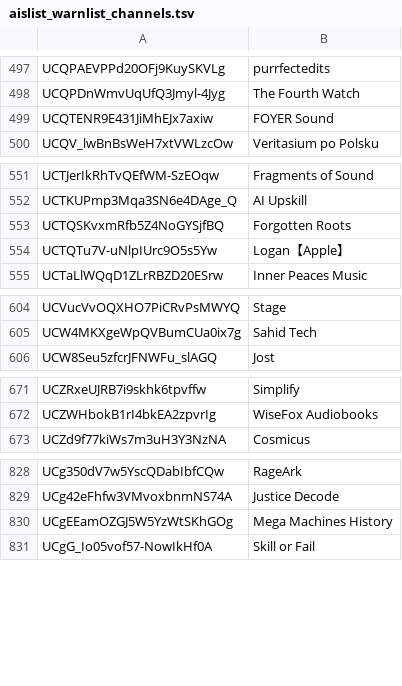
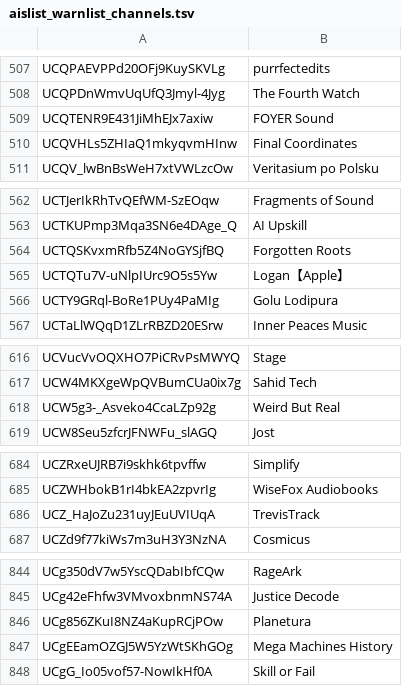
Before and after one commit to theSiegs/aislist-channel-ids, a TSV file: lists/aislist_warnlist_channels.tsv, drawn as a sheet; only a part is shown, gaps mark what is left out; the diff covers the shown part only.

```diff
--- a/lists/aislist_warnlist_channels.tsv
+++ b/lists/aislist_warnlist_channels.tsv
@@ -499,2 +509,3 @@ UCQPDnWmvUqUfQ3Jmyl-4Jyg	The Fourth Watch
 UCQTENR9E431JiMhEJx7axiw	FOYER Sound
+UCQVHLs5ZHIaQ1mkyqvmHInw	Final Coordinates
 UCQV_lwBnBsWeH7xtVWLzcOw	Veritasium po Polsku
@@ -554,2 +565,3 @@ UCTQSKvxmRfb5Z4NoGYSjfBQ	Forgotten Roots
 UCTQTu7V-uNlpIUrc9O5s5Yw	Logan【Apple】
+UCTY9GRql-BoRe1PUy4PaMIg	Golu Lodipura
 UCTaLlWQqD1ZLrRBZD20ESrw	Inner Peaces Music
@@ -605,2 +617,3 @@ UCVucVvOQXHO7PiCRvPsMWYQ	Stage
 UCW4MKXgeWpQVBumCUa0ix7g	Sahid Tech
+UCW5g3-_Asveko4CcaLZp92g	Weird But Real
 UCW8Seu5zfcrJFNWFu_slAGQ	Jost
@@ -672,2 +685,3 @@ UCZRxeUJRB7i9skhk6tpvffw	Simplify
 UCZWHbokB1rI4bkEA2zpvrIg	WiseFox Audiobooks
+UCZ_HaJoZu231uyJEuUVIUqA	TrevisTrack
 UCZd9f77kiWs7m3uH3Y3NzNA	Cosmicus
@@ -829,2 +845,3 @@ UCg350dV7w5YscQDabIbfCQw	RageArk
 UCg42eFhfw3VMvoxbnmNS74A	Justice Decode
+UCg856ZKuI8NZ4aKupRCjPOw	Planetura
 UCgEEamOZGJ5W5YzWtSKhGOg	Mega Machines History
```
Also changed, not shown: 26 added rows, 1 removed row and 3 edited cells elsewhere in this file, reports/handle_changes.tsv, 8 other files.
